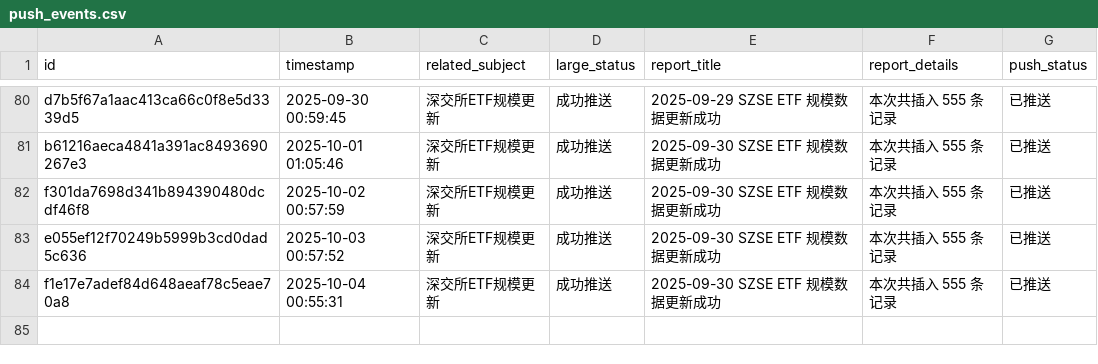
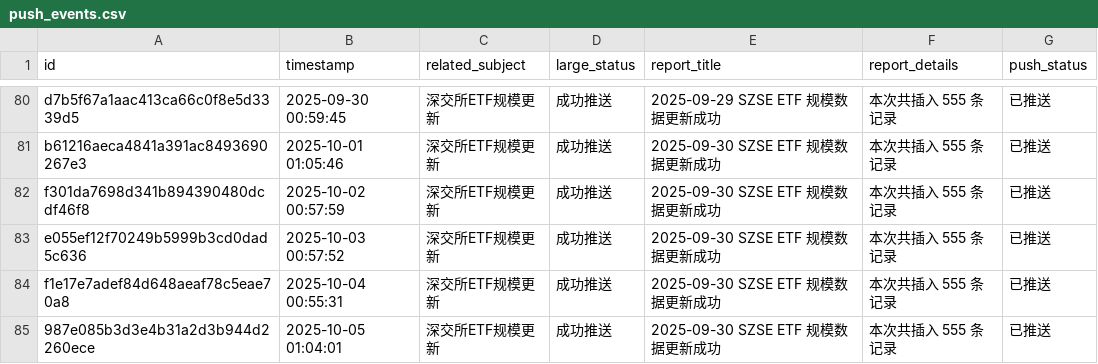
Before and after one commit to cmdSTARMO/cmdstar.github.io, a CSV file: auto_files/push_related/data/push_events.csv, drawn as a sheet; only a part is shown, gaps mark what is left out.

```diff
--- a/auto_files/push_related/data/push_events.csv
+++ b/auto_files/push_related/data/push_events.csv
@@ -84 +84,2 @@ e055ef12f70249b5999b3cd0dad5c636,2025-10-03 00:57:52,深交所ETF规模更新,
 f1e17e7adef84d648aeaf78c5eae70a8,2025-10-04 00:55:31,深交所ETF规模更新,成功推送,2025-09-30 SZSE ETF 规模数据更新成功,本次共插入 555 条记录,已推送
+987e085b3d3e4b31a2d3b944d2260ece,2025-10-05 01:04:01,深交所ETF规模更新,成功推送,2025-09-30 SZSE ETF 规模数据更新成功,本次共插入 555 条记录,已推送
```
Also changed, not shown: 1 other file.
